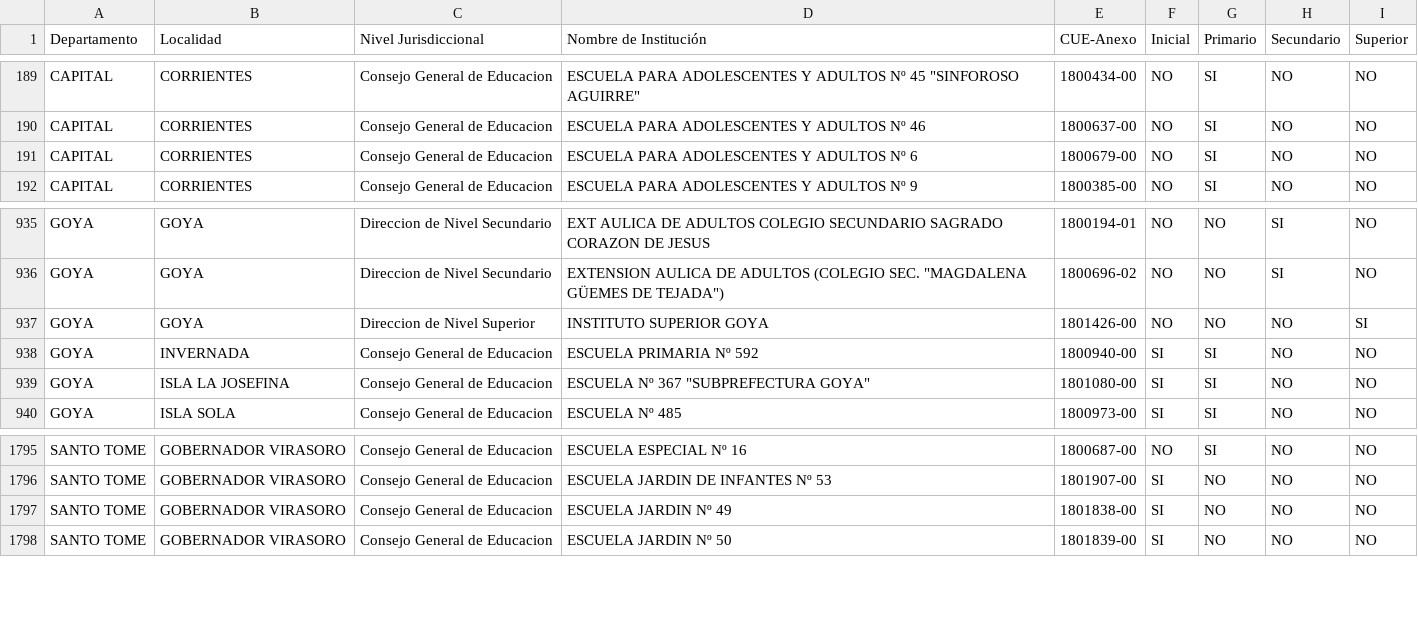
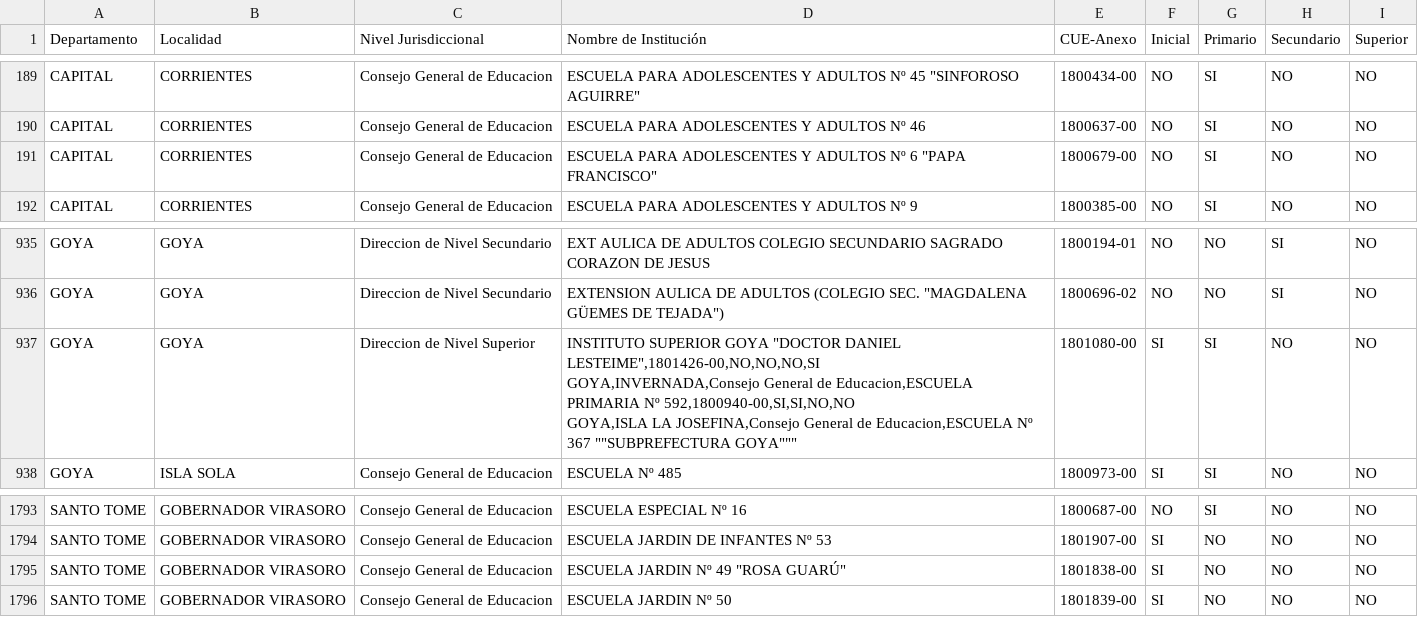
Before and after one commit to docentescorrientes/docentescorrientes.github.io, a CSV file: Establecimientos NE y CUE - Establecimientos Corrientes.csv, drawn as a sheet; only a part is shown, gaps mark what is left out.

Commit message:
commit 01

```diff
--- a/Establecimientos NE y CUE - Establecimientos Corrientes.csv
+++ b/Establecimientos NE y CUE - Establecimientos Corrientes.csv
@@ -190,3 +190,3 @@ CAPITAL,CORRIENTES,Consejo General de Educacion,"ESCUELA PARA ADOLESCENTES Y ADU
 CAPITAL,CORRIENTES,Consejo General de Educacion,ESCUELA PARA ADOLESCENTES Y ADULTOS Nº 46,1800637-00,NO,SI,NO,NO
-CAPITAL,CORRIENTES,Consejo General de Educacion,ESCUELA PARA ADOLESCENTES Y ADULTOS Nº 6,1800679-00,NO,SI,NO,NO
+CAPITAL,CORRIENTES,Consejo General de Educacion,"ESCUELA PARA ADOLESCENTES Y ADULTOS Nº 6 ""PAPA FRANCISCO""",1800679-00,NO,SI,NO,NO
 CAPITAL,CORRIENTES,Consejo General de Educacion,ESCUELA PARA ADOLESCENTES Y ADULTOS Nº 9,1800385-00,NO,SI,NO,NO
@@ -936,5 +936,5 @@ GOYA,GOYA,Direccion de Nivel Secundario,EXT AULICA DE ADULTOS COLEGIO SECUNDARIO
 GOYA,GOYA,Direccion de Nivel Secundario,"EXTENSION AULICA DE ADULTOS (COLEGIO SEC. ""MAGDALENA GÜEMES DE TEJADA"")",1800696-02,NO,NO,SI,NO
-GOYA,GOYA,Direccion de Nivel Superior,INSTITUTO SUPERIOR GOYA,1801426-00,NO,NO,NO,SI
-GOYA,INVERNADA,Consejo General de Educacion,ESCUELA PRIMARIA Nº 592,1800940-00,SI,SI,NO,NO
-GOYA,ISLA LA JOSEFINA,Consejo General de Educacion,"ESCUELA Nº 367 ""SUBPREFECTURA GOYA""",1801080-00,SI,SI,NO,NO
+GOYA,GOYA,Direccion de Nivel Superior,"INSTITUTO SUPERIOR GOYA ""DOCTOR DANIEL LESTEIME"",1801426-00,NO,NO,NO,SI
+GOYA,INVERNADA,Consejo General de Educacion,ESCUELA PRIMARIA Nº 592,1800940-00,SI,SI,NO,NO
+GOYA,ISLA LA JOSEFINA,Consejo General de Educacion,"ESCUELA Nº 367 ""SUBPREFECTURA GOYA""",1801080-00,SI,SI,NO,NO
 GOYA,ISLA SOLA,Consejo General de Educacion,ESCUELA Nº 485,1800973-00,SI,SI,NO,NO
@@ -1796,3 +1796,3 @@ SANTO TOME,GOBERNADOR VIRASORO,Consejo General de Educacion,ESCUELA ESPECIAL Nº
 SANTO TOME,GOBERNADOR VIRASORO,Consejo General de Educacion,ESCUELA JARDIN DE INFANTES Nº 53,1801907-00,SI,NO,NO,NO
-SANTO TOME,GOBERNADOR VIRASORO,Consejo General de Educacion,ESCUELA JARDIN Nº 49,1801838-00,SI,NO,NO,NO
+SANTO TOME,GOBERNADOR VIRASORO,Consejo General de Educacion,"ESCUELA JARDIN Nº 49 ""ROSA GUARÚ""",1801838-00,SI,NO,NO,NO
 SANTO TOME,GOBERNADOR VIRASORO,Consejo General de Educacion,ESCUELA JARDIN Nº 50,1801839-00,SI,NO,NO,NO
```
